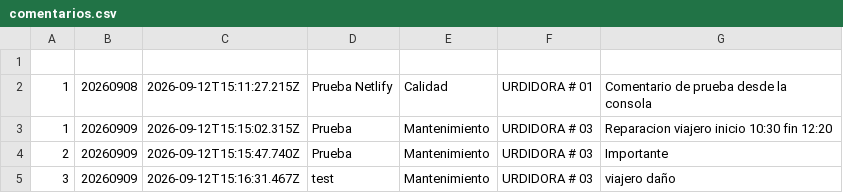
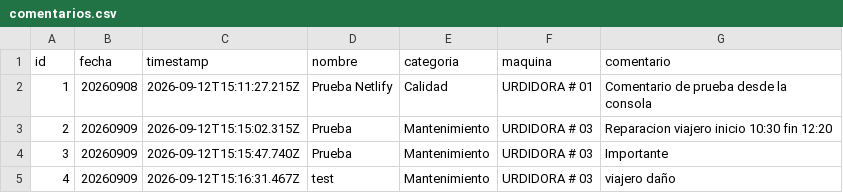
Before and after one commit to fherross3-ops/PH_urdido, a CSV file: data/comentarios.csv, drawn as a sheet.

Commit message:
Update comentarios.csv with new entriescabeceras

```diff
--- a/data/comentarios.csv
+++ b/data/comentarios.csv
@@ -1,5 +1,5 @@
-
+id,fecha,timestamp,nombre,categoria,maquina,comentario
 1,20260908,2026-09-12T15:11:27.215Z,Prueba Netlify,Calidad,URDIDORA # 01,Comentario de prueba desde la consola
-1,20260909,2026-09-12T15:15:02.315Z,Prueba,Mantenimiento,URDIDORA # 03,Reparacion viajero inicio 10:30 fin 12:20
-2,20260909,2026-09-12T15:15:47.740Z,Prueba,Mantenimiento,URDIDORA # 03,Importante
-3,20260909,2026-09-12T15:16:31.467Z,test,Mantenimiento,URDIDORA # 03,viajero daño
+2,20260909,2026-09-12T15:15:02.315Z,Prueba,Mantenimiento,URDIDORA # 03,Reparacion viajero inicio 10:30 fin 12:20
+3,20260909,2026-09-12T15:15:47.740Z,Prueba,Mantenimiento,URDIDORA # 03,Importante
+4,20260909,2026-09-12T15:16:31.467Z,test,Mantenimiento,URDIDORA # 03,viajero daño
```
